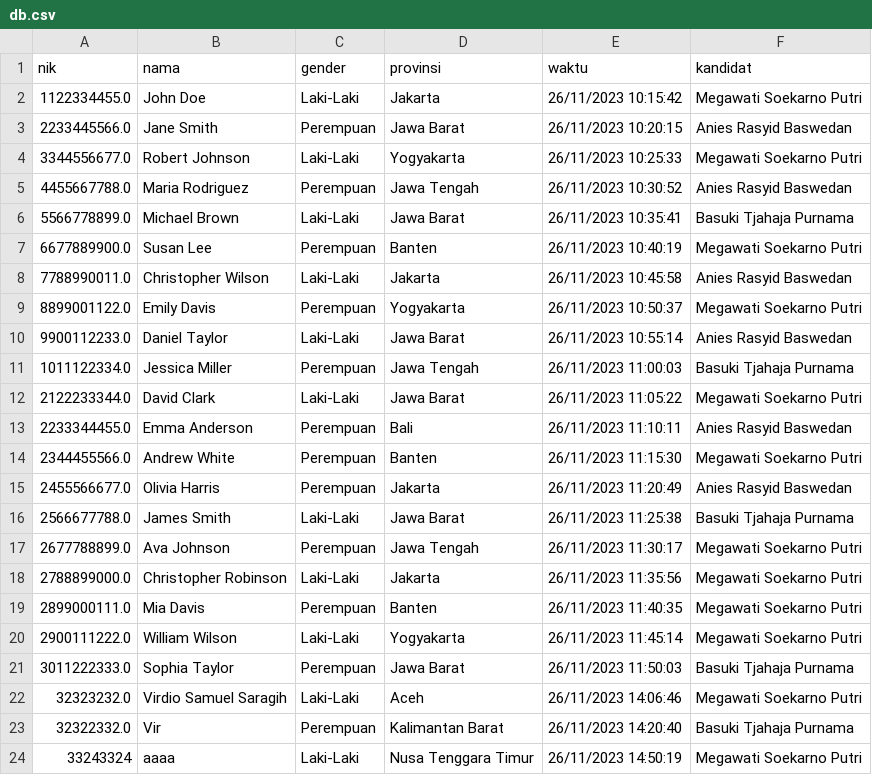
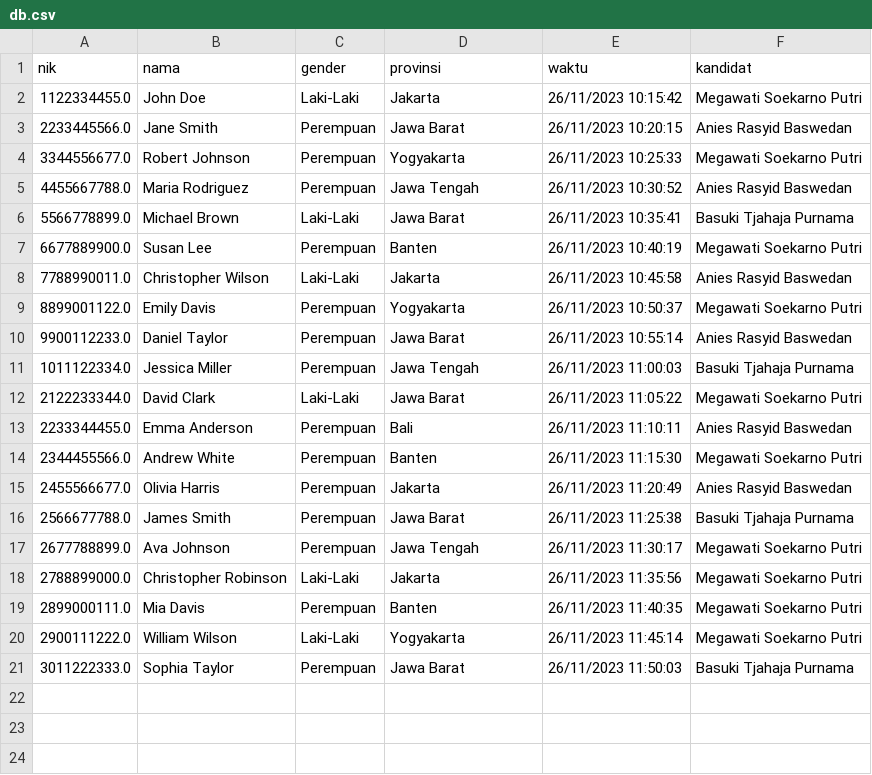
Before and after one commit to diosamuel/voting-demo, a CSV file: db.csv, drawn as a sheet.

```diff
--- a/db.csv
+++ b/db.csv
@@ -3,3 +3,3 @@ nik,nama,gender,provinsi,waktu,kandidat
 2233445566.0,Jane Smith,Perempuan,Jawa Barat,26/11/2023 10:20:15,Anies Rasyid Baswedan
-3344556677.0,Robert Johnson,Laki-Laki,Yogyakarta,26/11/2023 10:25:33,Megawati Soekarno Putri
+3344556677.0,Robert Johnson,Perempuan,Yogyakarta,26/11/2023 10:25:33,Megawati Soekarno Putri
 4455667788.0,Maria Rodriguez,Perempuan,Jawa Tengah,26/11/2023 10:30:52,Anies Rasyid Baswedan
@@ -9,3 +9,3 @@ nik,nama,gender,provinsi,waktu,kandidat
 8899001122.0,Emily Davis,Perempuan,Yogyakarta,26/11/2023 10:50:37,Megawati Soekarno Putri
-9900112233.0,Daniel Taylor,Laki-Laki,Jawa Barat,26/11/2023 10:55:14,Anies Rasyid Baswedan
+9900112233.0,Daniel Taylor,Perempuan,Jawa Barat,26/11/2023 10:55:14,Anies Rasyid Baswedan
 1011122334.0,Jessica Miller,Perempuan,Jawa Tengah,26/11/2023 11:00:03,Basuki Tjahaja Purnama
@@ -15,3 +15,3 @@ nik,nama,gender,provinsi,waktu,kandidat
 2455566677.0,Olivia Harris,Perempuan,Jakarta,26/11/2023 11:20:49,Anies Rasyid Baswedan
-2566677788.0,James Smith,Laki-Laki,Jawa Barat,26/11/2023 11:25:38,Basuki Tjahaja Purnama
+2566677788.0,James Smith,Perempuan,Jawa Barat,26/11/2023 11:25:38,Basuki Tjahaja Purnama
 2677788899.0,Ava Johnson,Perempuan,Jawa Tengah,26/11/2023 11:30:17,Megawati Soekarno Putri
@@ -21,4 +21 @@ nik,nama,gender,provinsi,waktu,kandidat
 3011222333.0,Sophia Taylor,Perempuan,Jawa Barat,26/11/2023 11:50:03,Basuki Tjahaja Purnama
-32323232.0,Virdio Samuel Saragih,Laki-Laki,Aceh,26/11/2023 14:06:46,Megawati Soekarno Putri
-32322332.0,Vir,Perempuan,Kalimantan Barat,26/11/2023 14:20:40,Basuki Tjahaja Purnama
-33243324,aaaa,Laki-Laki,Nusa Tenggara Timur,26/11/2023 14:50:19,Megawati Soekarno Putri
```
Also changed, not shown: 2 other files.
